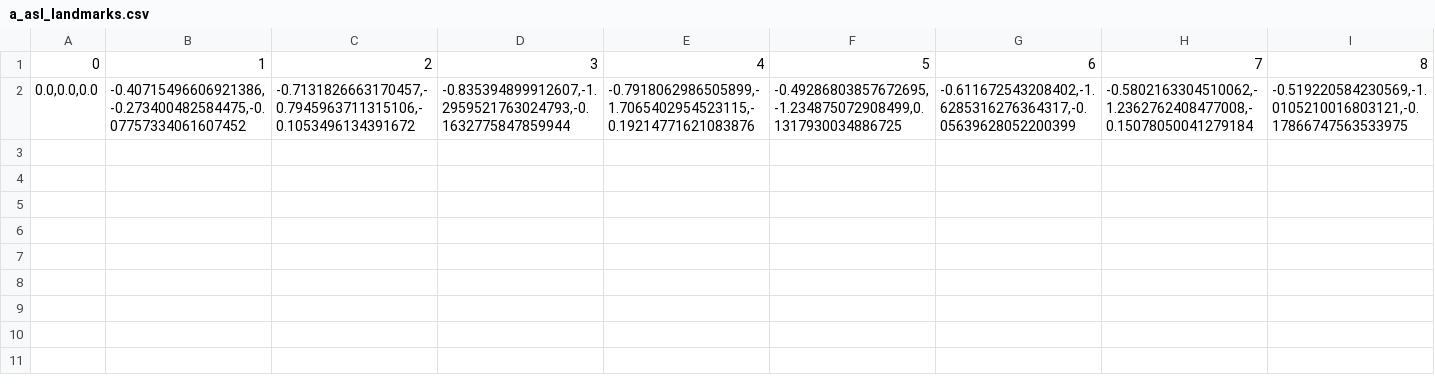
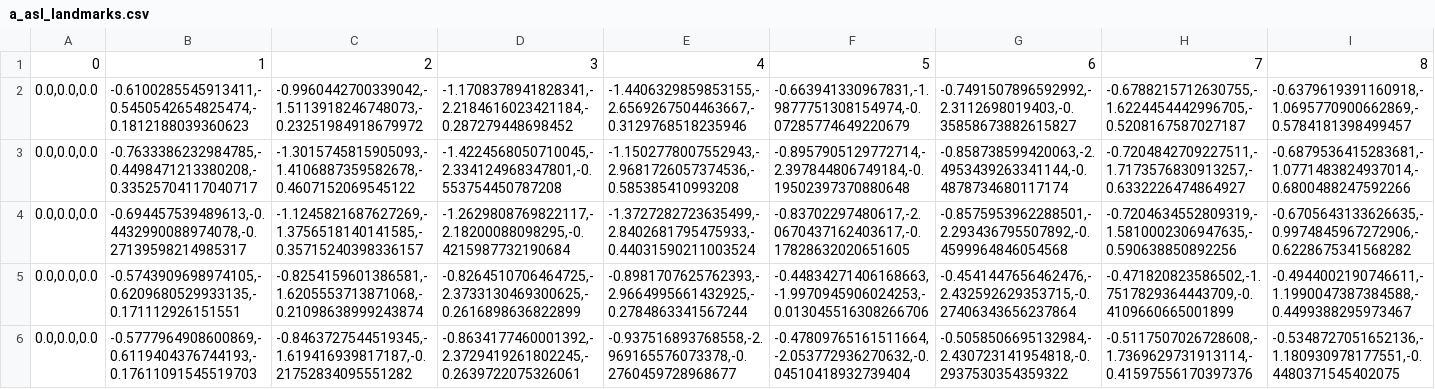
Before and after one commit to aasylvia/Sign_Language_Search, a CSV file: landmarks/a_asl_landmarks.csv, drawn as a sheet; only a part is shown; addresses are those after the commit; rows hold the shown columns only; the diff covers the shown part only; the diff names each change by its address in the sheet, - before the commit and + after, or states it on an @@ line.

Commit message:
Landmarks for letters and numbers

```diff
--- a/landmarks/a_asl_landmarks.csv
+++ b/landmarks/a_asl_landmarks.csv
+row 2: 0.0,0.0,0.0 | -0.6100285545913411,-0.5450542654825474,-0.1812188039360623 | -0.9960442700339042,-1.5113918246748073,-0.23251984918679972 | -1.1708378941828341,-2.2184616023421184,-0.287279448698452 | -1.4406329859853155,-2.6569267504463667,-0.3129768518235946 | -0.663941330967831,-1.9877751308154974,-0.07285774649220679 | -0.7491507896592992,-2.3112698019403,-0.35858673882615827 | -0.6788215712630755,-1.6224454442996705,-0.5208167587027187 | -0.6379619391160918,-1.0695770900662869,-0.5784181398499457
-B3: -0.40715496606921386,-0.273400482584475,-0.07757334061607452
+B3: -0.7633386232984785,-0.4498471213380208,-0.33525704117040717
-C3: -0.7131826663170457,-0.7945963711315106,-0.1053496134391672
+C3: -1.3015745815905093,-1.4106887359582678,-0.4607152069545122
-D3: -0.835394899912607,-1.2959521763024793,-0.1632775847859944
+D3: -1.4224568050710045,-2.334124968347801,-0.553754450787208
-E3: -0.7918062986505899,-1.7065402954523115,-0.19214771621083876
+E3: -1.1502778007552943,-2.9681726057374536,-0.585385410993208
-F3: -0.49286803857672695,-1.234875072908499,0.1317930034886725
+F3: -0.8957905129772714,-2.397844806749184,-0.19502397370880648
-G3: -0.611672543208402,-1.6285316276364317,-0.05639628052200399
+G3: -0.858738599420063,-2.4953439263341144,-0.4878734680117174
-H3: -0.5802163304510062,-1.2362762408477008,-0.15078050041279184
+H3: -0.7204842709227511,-1.7173576830913257,-0.6332226474864927
-I3: -0.519220584230569,-1.0105210016803121,-0.17866747563533975
+I3: -0.6879536415283681,-1.0771483824937014,-0.6800488247592266
+row 4: 0.0,0.0,0.0 | -0.694457539489613,-0.4432990088974078,-0.27139598214985317 | -1.1245821687627269,-1.3756518140141585,-0.35715240398336157 | -1.2629808769822117,-2.18200088098295,-0.4215987732190684 | -1.3727282723635499,-2.8402681795475933,-0.44031590211003524 | -0.83702297480617,-2.0670437162403617,-0.17828632020651605 | -0.8575953962288501,-2.293436795507892,-0.4599964846054568 | -0.7204634552809319,-1.5810002306947635,-0.590638850892256 | -0.6705643133626635,-0.9974845967272906,-0.6228675341568282
+row 5: 0.0,0.0,0.0 | -0.5743909698974105,-0.6209680529933135,-0.171112926151551 | -0.8254159601386581,-1.6205553713871068,-0.21098638999243874 | -0.8264510706464725,-2.3733130469300625,-0.2616898636822899 | -0.8981707625762393,-2.9664995661432925,-0.2784863341567244 | -0.44834271406168663,-1.9970945906024253,-0.013045516308266706 | -0.4541447656462476,-2.432592629353715,-0.27406343656237864 | -0.471820823586502,-1.7517829364443709,-0.4109660665001899 | -0.4944002190746611,-1.1990047387384588,-0.4499388295973467
+row 6: 0.0,0.0,0.0 | -0.5777964908600869,-0.6119404376744193,-0.17611091545519703 | -0.8463727544519345,-1.619416939817187,-0.21752834095551282 | -0.8634177460001392,-2.3729419261802245,-0.2639722075326061 | -0.937516893768558,-2.969165576073378,-0.2760459728968677 | -0.47809765161511664,-2.053772936270632,-0.04510418932739404 | -0.5058506695132984,-2.430723141954818,-0.2937530354359322 | -0.5117507026728608,-1.7369629731913114,-0.41597556170397376 | -0.5348727051652136,-1.180930978177551,-0.4480371545402075
```
Also changed, not shown: 12 edited cells elsewhere in this file, landmarks/f_asl_landmarks.csv, landmarks/l_asl_landmarks.csv, 27 other files.
